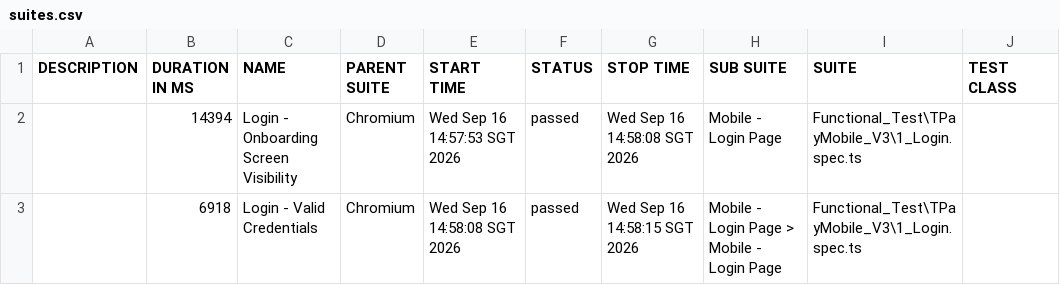
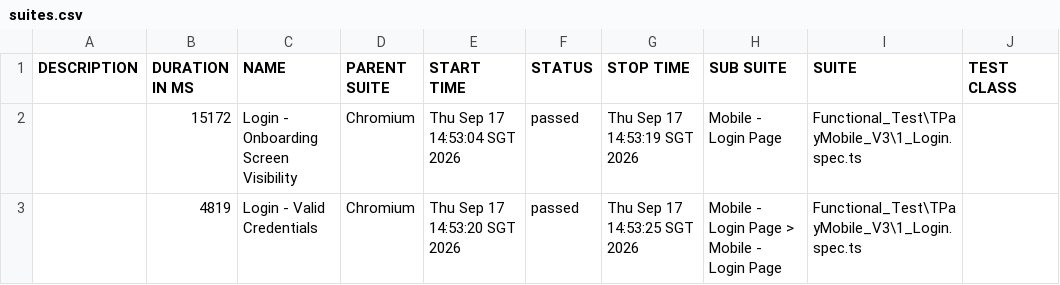
Before and after one commit to jmendozaqa24/TraxionPay-V3, a CSV file: data/suites.csv, drawn as a sheet; only a part is shown; the diff names each change by its address in the sheet, - before the commit and + after, or states it on an @@ line.

```diff
--- a/data/suites.csv
+++ b/data/suites.csv
-B2 (DURATION IN MS): 14394
+B2 (DURATION IN MS): 15172
-E2 (START TIME): Wed Sep 16 14:57:53 SGT 2026
+E2 (START TIME): Thu Sep 17 14:53:04 SGT 2026
-G2 (STOP TIME): Wed Sep 16 14:58:08 SGT 2026
+G2 (STOP TIME): Thu Sep 17 14:53:19 SGT 2026
-B3 (DURATION IN MS): 6918
+B3 (DURATION IN MS): 4819
-E3 (START TIME): Wed Sep 16 14:58:08 SGT 2026
+E3 (START TIME): Thu Sep 17 14:53:20 SGT 2026
-G3 (STOP TIME): Wed Sep 16 14:58:15 SGT 2026
+G3 (STOP TIME): Thu Sep 17 14:53:25 SGT 2026
```
Also changed, not shown: 18 other files.
